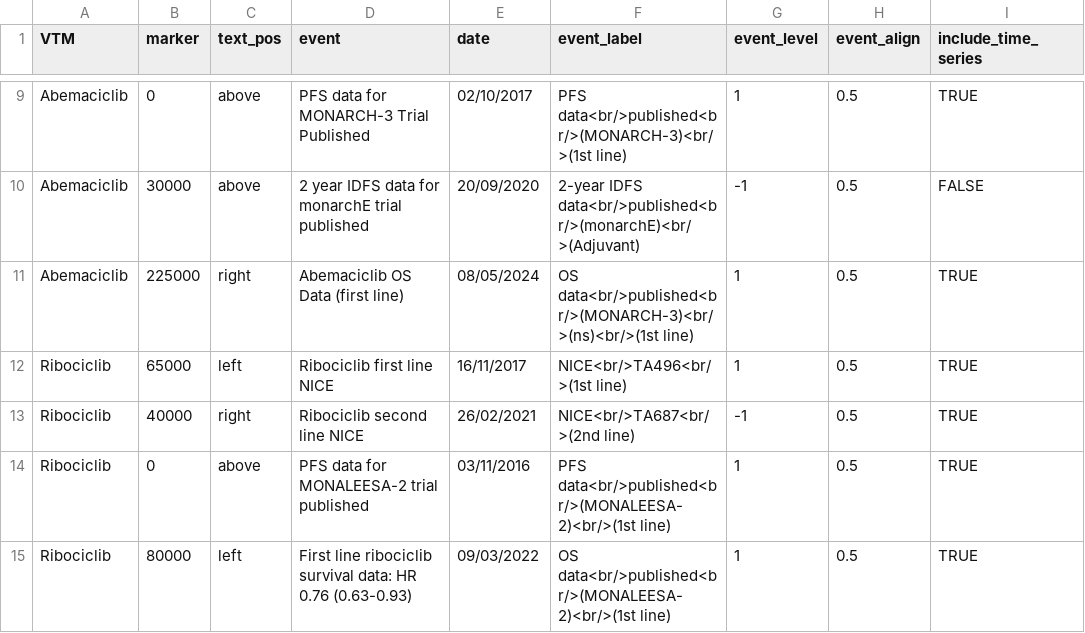
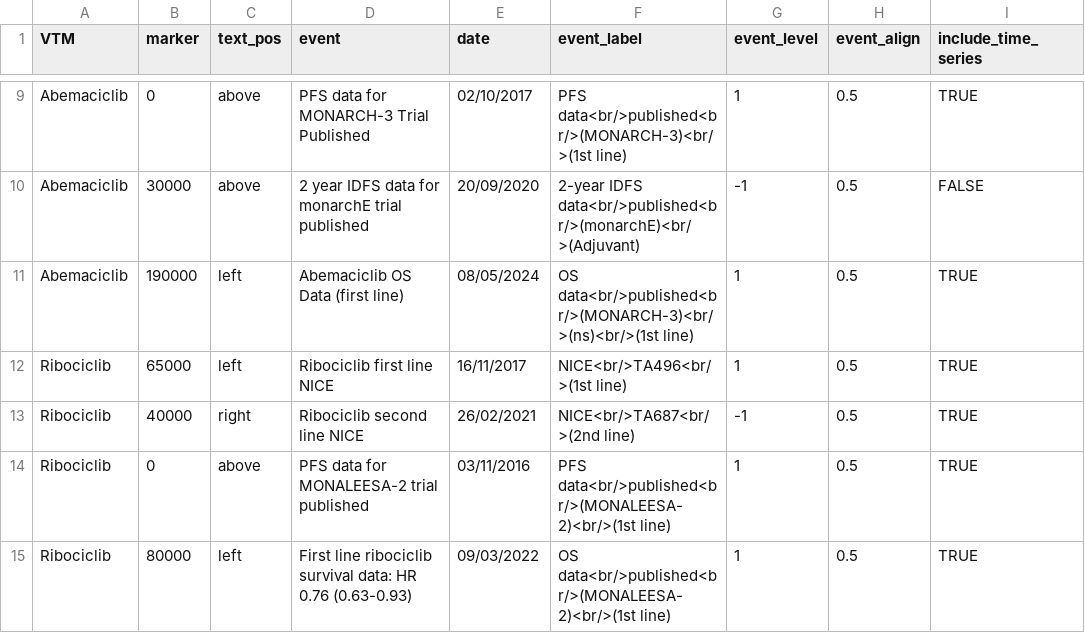
Before and after one commit to ebmdatalab/cdk4-6-uptake-openprescribing-hospitals, a CSV file: data/KeyDates.csv, drawn as a sheet; only a part is shown, gaps mark what is left out.

Commit message:
adjust positioning of annotations so it fits with the longer label

```diff
--- a/data/KeyDates.csv
+++ b/data/KeyDates.csv
@@ -10,3 +10,3 @@ Abemaciclib,0,above,PFS data for MONARCH-3 Trial Published,02/10/2017,PFS data<b
 Abemaciclib,30000,above,2 year IDFS data for monarchE trial published,20/09/2020,2-year IDFS data<br/>published<br/>(monarchE)<br/>(Adjuvant),-1,0.5,FALSE
-Abemaciclib,225000,right,Abemaciclib OS Data (first line),08/05/2024,OS data<br/>published<br/>(MONARCH-3)<br/>(ns)<br/>(1st line),1,0.5,TRUE
+Abemaciclib,190000,left,Abemaciclib OS Data (first line),08/05/2024,OS data<br/>published<br/>(MONARCH-3)<br/>(ns)<br/>(1st line),1,0.5,TRUE
 Ribociclib,65000,left,Ribociclib first line NICE,16/11/2017,NICE<br/>TA496<br/>(1st line),1,0.5,TRUE
```
